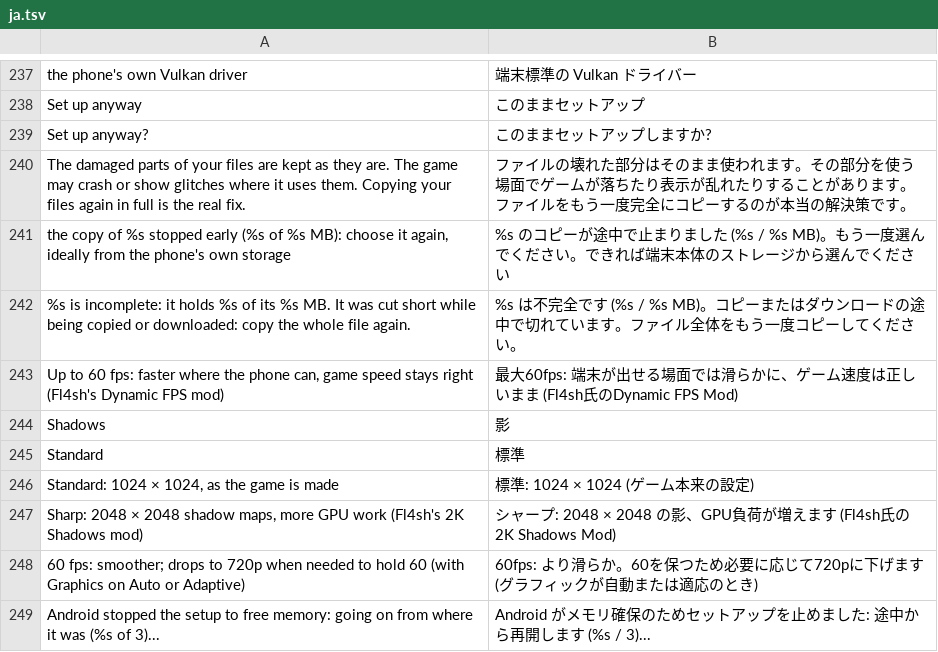
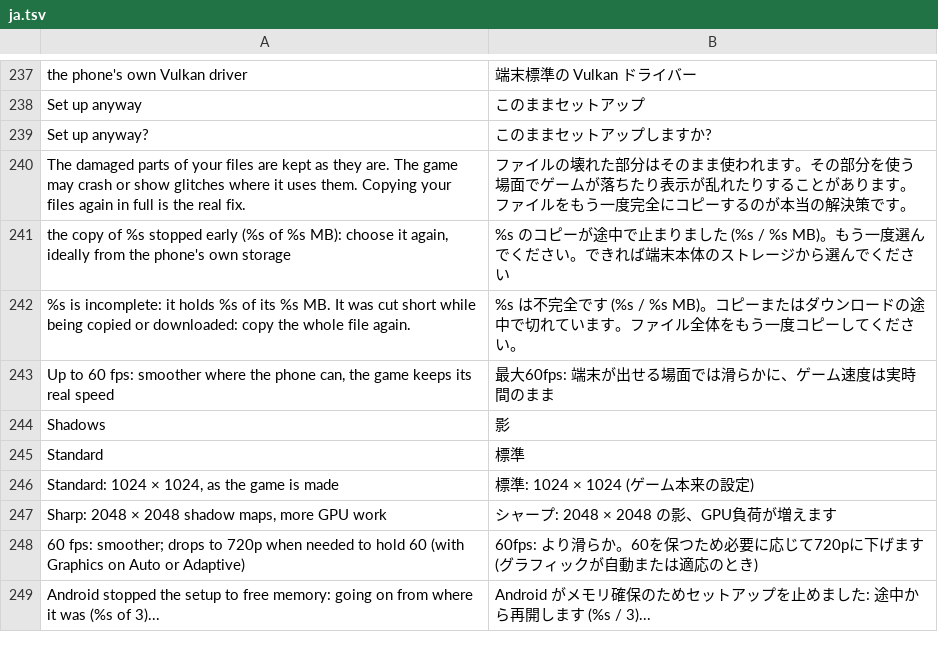
Before and after one commit to drglitchyphd/Galar-Native-Android, a TSV file: dm/android/app/assets/lang/ja.tsv, drawn as a sheet; only a part is shown, gaps mark what is left out; removed rows and columns are numbered as before the commit, all else as after; the diff names each change by its address in the sheet, - before the commit and + after, or states it on an @@ line.

Commit message:
Scarlet / Violet: our own 60 fps and 2048 shadow patches in place of the built-in mods
Frame rate 60 / Dynamic now applies our own patch, derived from the game's
frame code (dm/host/paldea_fps.h documents each site), instead of the
community ASM mod that was built in:
- main+0x2b7a874: the present interval the game asks for (setting + 1)
  becomes MOV W1, #1.
- main+0x3c2fbb0: entry [1] of the game's frame-time table (u64 ns), which
  the game copies into its step slots every frame. hle_nvn.c dyn_tick
  writes it from the hold each frame is shown for: 16666667 at 1 vsync,
  33333334 (the game's own value) at 2. It is never larger, so the game
  never runs faster than real time.
- main+0xd9643c/40: a consumer divides the step by (entry - 1) and passes
  the result on in frames of 30 fps. Its divisor stays the game's 30 fps
  value, 33333333.
At 30 (the default) and on Auto, nothing is written. Every word is checked
in both mains first, and the patch goes in whole or not at all.
dm/tests/test_paldea_fps.c checks this against the real Scarlet and Violet
4.0.0 mains.

The 2K shadows mod is replaced by shadows_high.pchtxt, our own patch at
the site where the game sizes the sun's shadow map (main+0x146e80c: a 2048
request becomes MOVZ W8, #0x400). It writes MOVZ W8, #0x800 instead. As
before, it is still DM_SHADOWS=2k and test only. shadows_low.pchtxt is
reworded the same way, and DM_SHADOWS=off now recognises the game through
it. builtin_mods.h is regenerated.

Both mod files are removed, along with their credits in the menu, the
translations, HANDOFF.md and the comments.

```diff
--- a/dm/android/app/assets/lang/ja.tsv
+++ b/dm/android/app/assets/lang/ja.tsv
-row 243: Up to 60 fps: faster where the phone can, game speed stays right (Fl4sh's Dynamic FPS mod) | 最大60fps: 端末が出せる場面では滑らかに、ゲーム速度は正しいまま (Fl4sh氏のDynamic FPS Mod)
+row 243: Up to 60 fps: smoother where the phone can, the game keeps its real speed | 最大60fps: 端末が出せる場面では滑らかに、ゲーム速度は実時間のまま
-row 247: Sharp: 2048 × 2048 shadow maps, more GPU work (Fl4sh's 2K Shadows mod) | シャープ: 2048 × 2048 の影、GPU負荷が増えます (Fl4sh氏の2K Shadows Mod)
+row 247: Sharp: 2048 × 2048 shadow maps, more GPU work | シャープ: 2048 × 2048 の影、GPU負荷が増えます
```
Also changed, not shown: dm/android/app/assets/lang/es.tsv, dm/android/app/assets/lang/fr.tsv, 14 other files.
